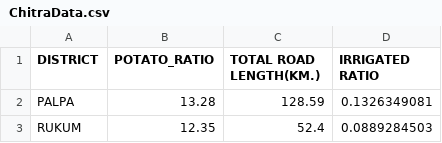
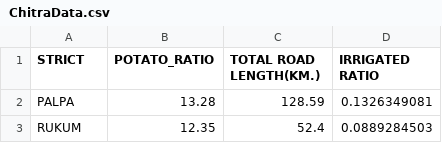
Before and after one commit to bewakes/major-part, a CSV file: ChitraData.csv, drawn as a sheet; only a part is shown.

```diff
--- a/ChitraData.csv
+++ b/ChitraData.csv
@@ -1,2 +1,2 @@
-DISTRICT,POTATO_RATIO,TOTAL ROAD LENGTH(KM.),IRRIGATED RATIO
+STRICT,POTATO_RATIO,TOTAL ROAD LENGTH(KM.),IRRIGATED RATIO
 PALPA,13.28,128.59,0.1326349081
```
Also changed, not shown: 4 other files.
